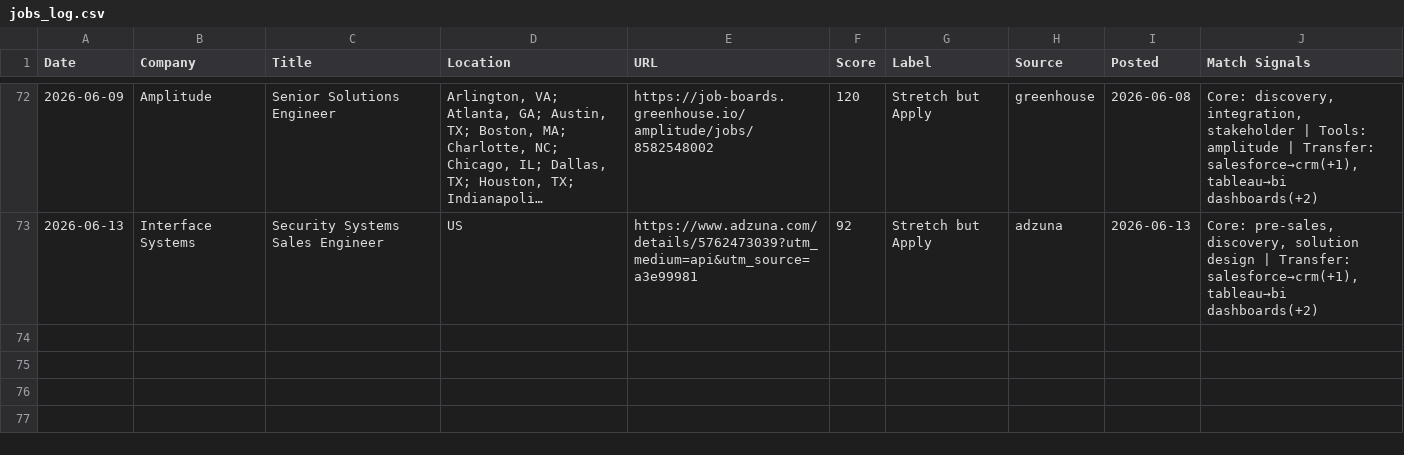
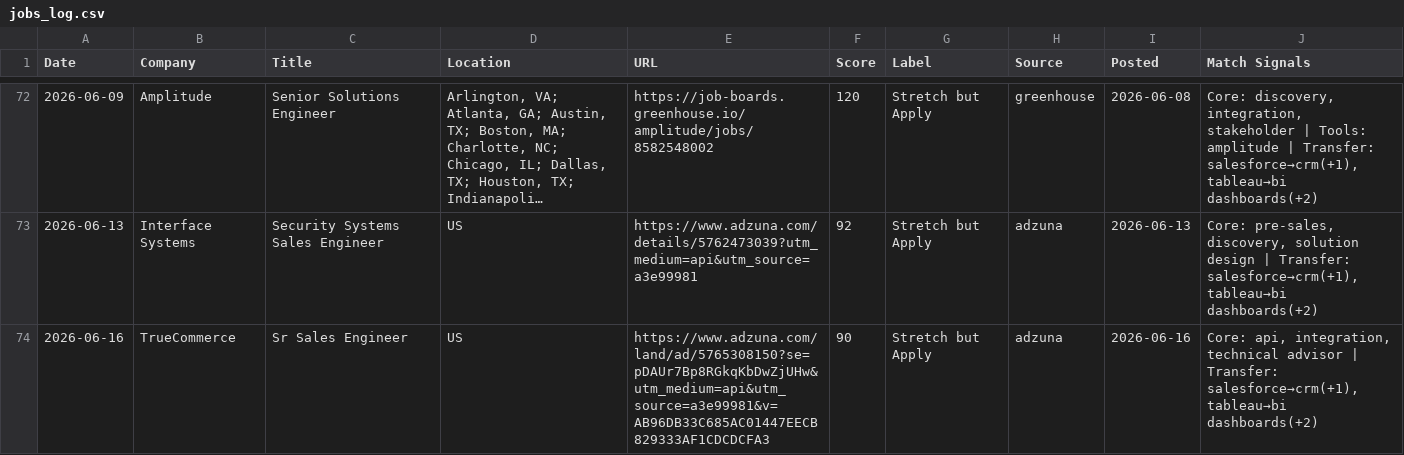
Before and after one commit to venomez-viper/Job-Search-Automation-for-Solutions-Engineer-roles, a CSV file: jobs_log.csv, drawn as a sheet; only a part is shown, gaps mark what is left out; long unchanged cells end in ….

```diff
--- a/jobs_log.csv
+++ b/jobs_log.csv
@@ -73 +73,2 @@ Date,Company,Title,Location,URL,Score,Label,Source,Posted,Match Signals
 2026-06-13,Interface Systems,Security Systems Sales Engineer,US,https://www.adzuna.com/details/5762473039?utm_medium=api&utm_source=a3e99981,92,Stretch but Apply,adzuna,2026-06-13,"Core: pre-sales, discovery, solution design | Transfer: salesforce→crm(+1), tableau→bi dashboards(+2)"
+2026-06-16,TrueCommerce,Sr Sales Engineer,US,https://www.adzuna.com/land/ad/5765308150?se=pDAUr7Bp8RGkqKbDwZjUHw&utm_medium=api&utm_source=a3e99981&v=AB96DB33C685AC01447EECB829333AF1CDCDCFA3,90,Stretch but Apply,adzuna,2026-06-16,"Core: api, integration, technical advisor | Transfer: salesforce→crm(+1), tableau→bi dashboards(+2)"
```
